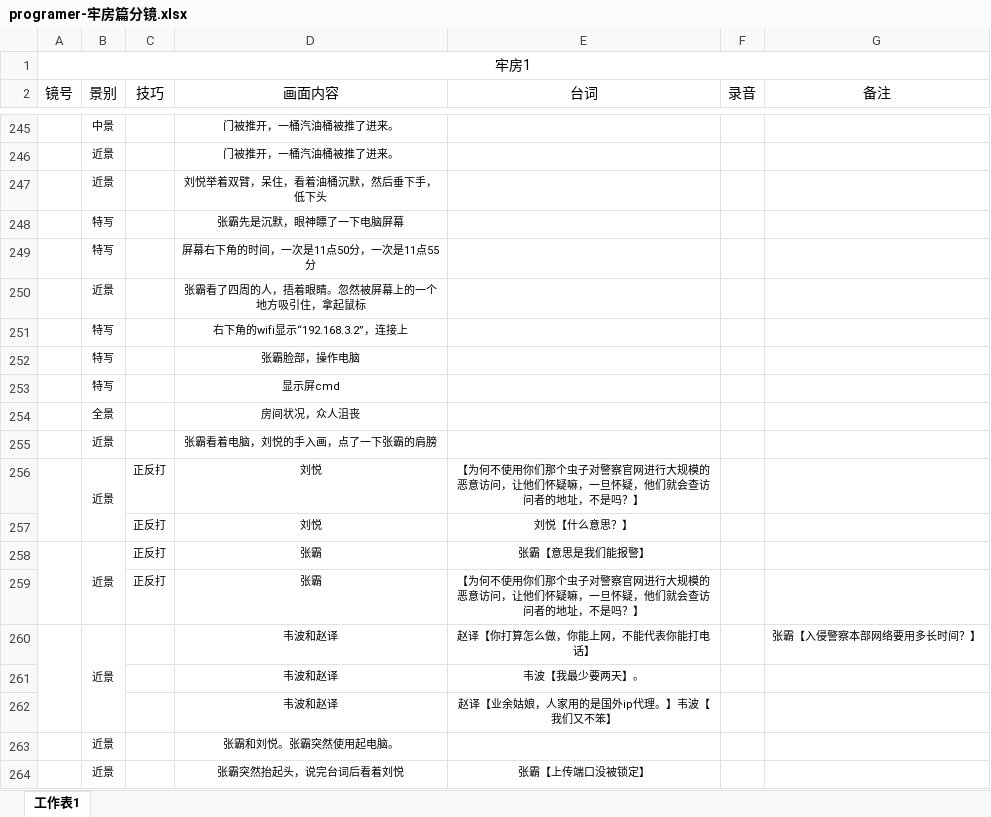
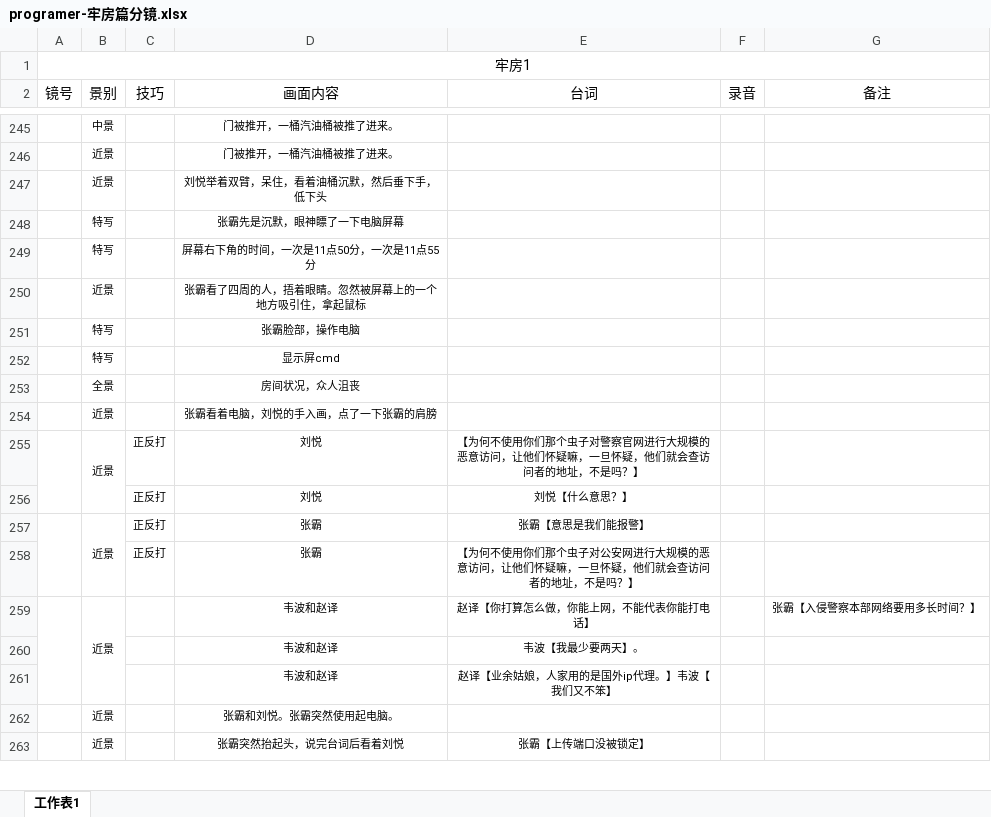
Before and after one commit to dianbaiyizhong/programer, an Excel workbook: programer-牢房篇分镜.xlsx, sheet 工作表1, drawn as a sheet; only a part is shown, gaps mark what is left out; values as stored, in another font and other column widths than the file's, no borders; removed rows and columns are numbered as before the commit, all else as after; the diff names each change by its address in the sheet, - before the commit and + after, or states it on an @@ line.

```diff
--- a/programer-牢房篇分镜.xlsx (sheet 工作表1)
+++ b/programer-牢房篇分镜.xlsx (sheet 工作表1)
-row 251:  | 特写 |  | 右下角的wifi显示“192.168.3.2”，连接上
-E258 (台词): …个虫子对警察官网进行大…
+E258 (台词): …个虫子对公安网进行大…
```
Also changed, not shown: 1 other file.
